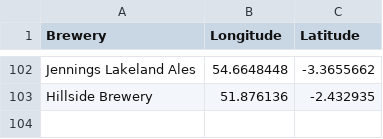
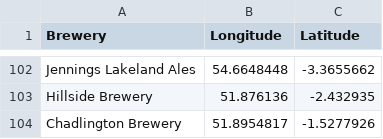
Before and after one commit to JoeBillingsley/JoeTheAverage.github.io, a CSV file: _data/acquired_beers.csv, drawn as a sheet; only a part is shown, gaps mark what is left out.

Commit message:
Update acquired_beers.csv

```diff
--- a/_data/acquired_beers.csv
+++ b/_data/acquired_beers.csv
@@ -103 +103,2 @@ Jennings Lakeland Ales,54.6648448,-3.3655662
 Hillside Brewery,51.876136,-2.432935
+Chadlington Brewery,51.8954817,-1.5277926
```
